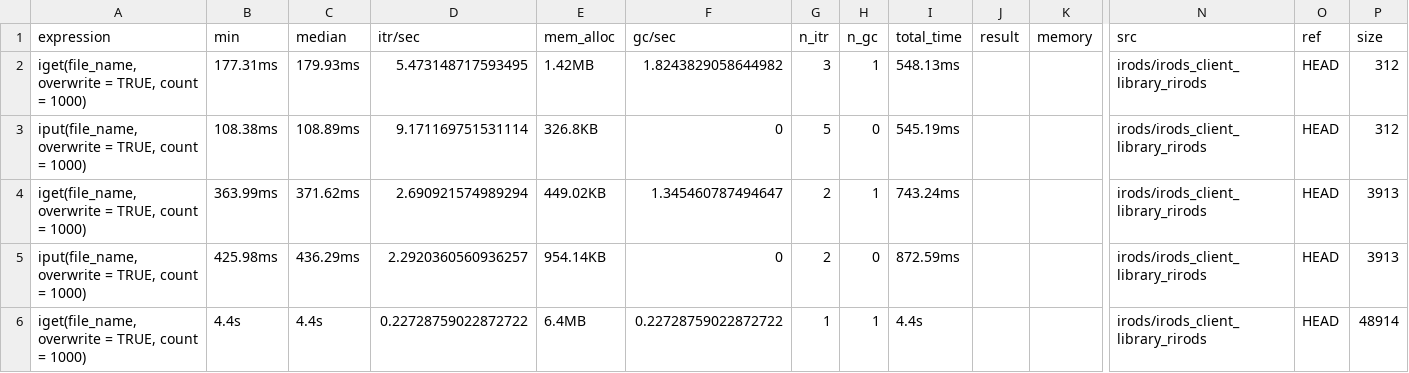
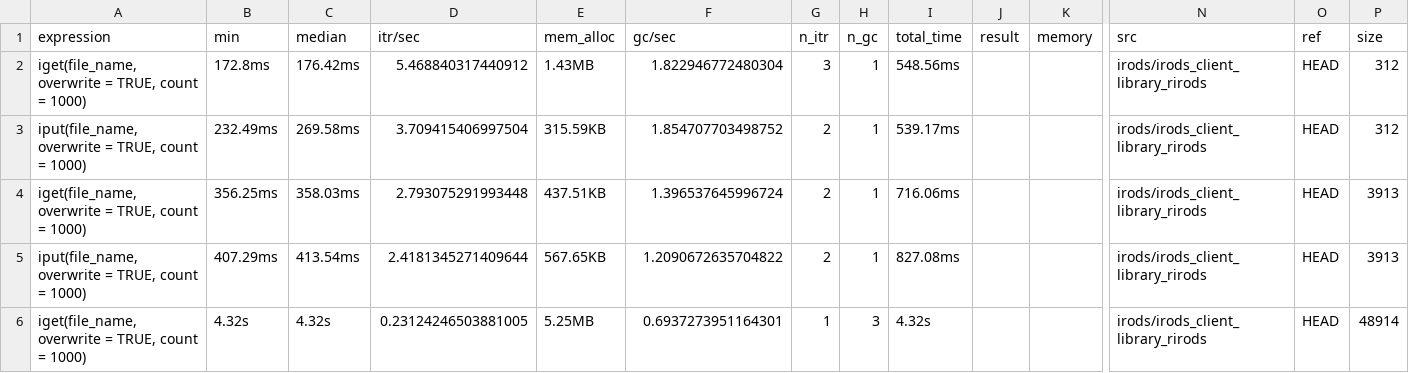
Before and after one commit to irods/irods_client_library_rirods, a TSV file: inst/bench/main-files.tsv, drawn as a sheet; only a part is shown, gaps mark what is left out; removed rows and columns are numbered as before the commit, all else as after; rows hold the shown columns only; the diff covers the shown part only; the diff names each change by its address in the sheet, - before the commit and + after, or states it on an @@ line.

Commit message:
Benchmark results

```diff
--- a/inst/bench/main-files.tsv
+++ b/inst/bench/main-files.tsv
-B2 (min): 177.31ms
+B2 (min): 172.8ms
-C2 (median): 179.93ms
+C2 (median): 176.42ms
-D2 (itr/sec): 5.473148717593495
+D2 (itr/sec): 5.468840317440912
-E2 (mem_alloc): 1.42MB
+E2 (mem_alloc): 1.43MB
-F2 (gc/sec): 1.8243829058644982
+F2 (gc/sec): 1.822946772480304
-I2 (total_time): 548.13ms
+I2 (total_time): 548.56ms
-row 3: iput(file_name, overwrite = TRUE, count = 1000) | 108.38ms | 108.89ms | 9.171169751531114 | 326.8KB | 0 | 5 | 0 | 545.19ms |  |  | irods/irods_client_library_rirods | HEAD | 312
+row 3: iput(file_name, overwrite = TRUE, count = 1000) | 232.49ms | 269.58ms | 3.709415406997504 | 315.59KB | 1.854707703498752 | 2 | 1 | 539.17ms |  |  | irods/irods_client_library_rirods | HEAD | 312
-B4 (min): 363.99ms
+B4 (min): 356.25ms
-C4 (median): 371.62ms
+C4 (median): 358.03ms
-D4 (itr/sec): 2.690921574989294
+D4 (itr/sec): 2.793075291993448
-E4 (mem_alloc): 449.02KB
+E4 (mem_alloc): 437.51KB
-F4 (gc/sec): 1.345460787494647
+F4 (gc/sec): 1.396537645996724
-I4 (total_time): 743.24ms
+I4 (total_time): 716.06ms
-B5 (min): 425.98ms
+B5 (min): 407.29ms
-C5 (median): 436.29ms
+C5 (median): 413.54ms
-D5 (itr/sec): 2.2920360560936257
+D5 (itr/sec): 2.4181345271409644
-E5 (mem_alloc): 954.14KB
+E5 (mem_alloc): 567.65KB
-F5 (gc/sec): 0
+F5 (gc/sec): 1.2090672635704822
-H5 (n_gc): 0
+H5 (n_gc): 1
-I5 (total_time): 872.59ms
+I5 (total_time): 827.08ms
-B6 (min): 4.4s
+B6 (min): 4.32s
-C6 (median): 4.4s
+C6 (median): 4.32s
-D6 (itr/sec): 0.22728759022872722
+D6 (itr/sec): 0.23124246503881005
-E6 (mem_alloc): 6.4MB
+E6 (mem_alloc): 5.25MB
-F6 (gc/sec): 0.22728759022872722
+F6 (gc/sec): 0.6937273951164301
-H6 (n_gc): 1
+H6 (n_gc): 3
-I6 (total_time): 4.4s
+I6 (total_time): 4.32s
```
Also changed, not shown: 2 added rows, 2 removed rows and 21 edited cells elsewhere in this file, inst/bench/dev-files.tsv, inst/bench/dev-objects.tsv, 4 other files.
